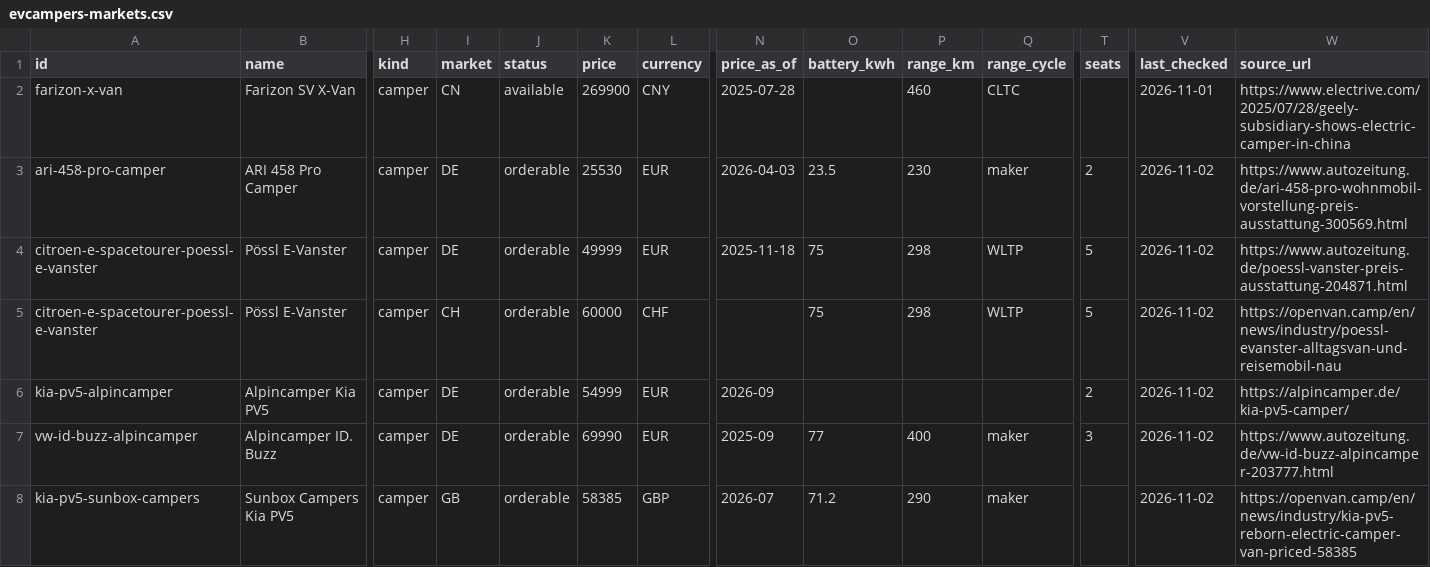
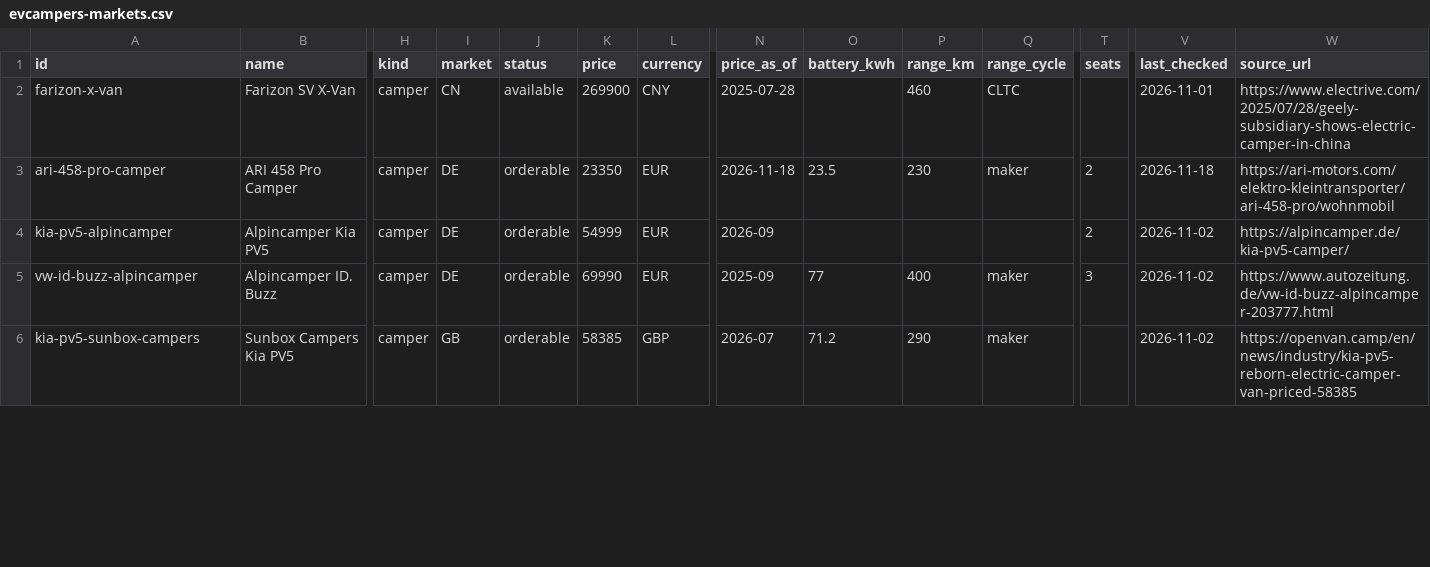
Before and after one commit to heimseiten/electric-camper-vans-dataset, a CSV file: evcampers-markets.csv, drawn as a sheet; only a part is shown, gaps mark what is left out; removed rows and columns are numbered as before the commit, all else as after; rows hold the shown columns only; the diff covers the shown part only; the diff names each change by its address in the sheet, - before the commit and + after, or states it on an @@ line.

Commit message:
Update dataset 2026-11-19

```diff
--- a/evcampers-markets.csv
+++ b/evcampers-markets.csv
-K3 (price): 25530
+K3 (price): 23350
-N3 (price_as_of): 2026-04-03
+N3 (price_as_of): 2026-11-18
-V3 (last_checked): 2026-11-02
+V3 (last_checked): 2026-11-18
-W3 (source_url): https://www.autozeitung.de/ari-458-pro-wohnmobil-vorstellung-preis-ausstattung-300569.html
+W3 (source_url): https://ari-motors.com/elektro-kleintransporter/ari-458-pro/wohnmobil
-row 4: citroen-e-spacetourer-poessl-e-vanster | Pössl E-Vanster | camper | DE | orderable | 49999 | EUR | 2025-11-18 | 75 | 298 | WLTP | 5 | 2026-11-02 | https://www.autozeitung.de/poessl-vanster-preis-ausstattung-204871.html
-row 5: citroen-e-spacetourer-poessl-e-vanster | Pössl E-Vanster | camper | CH | orderable | 60000 | CHF |  | 75 | 298 | WLTP | 5 | 2026-11-02 | https://openvan.camp/en/news/industry/poessl-evanster-alltagsvan-und-reisemobil-nau
```
Also changed, not shown: 4 added rows, 2 removed rows and 1 edited cell elsewhere in this file, 1 other file.
